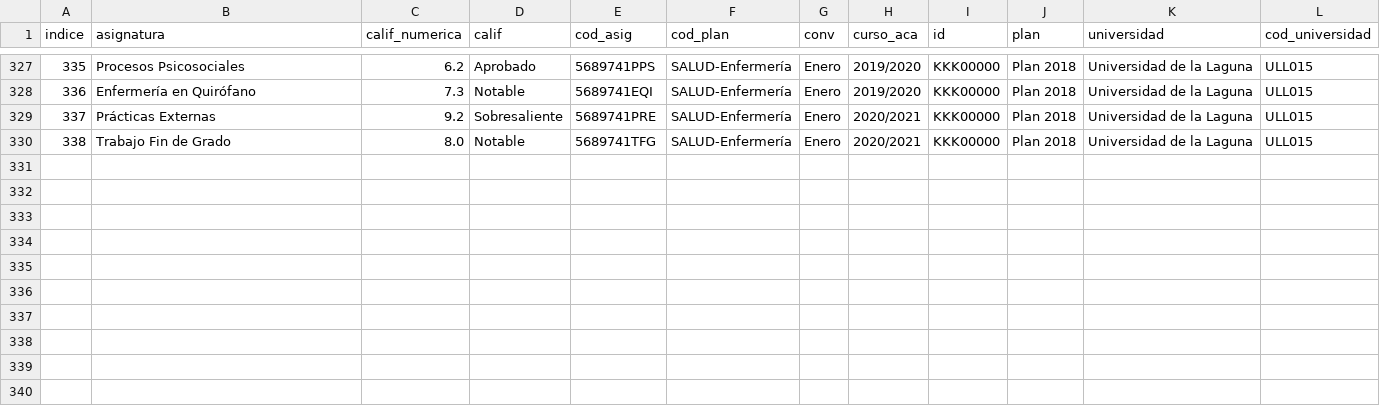
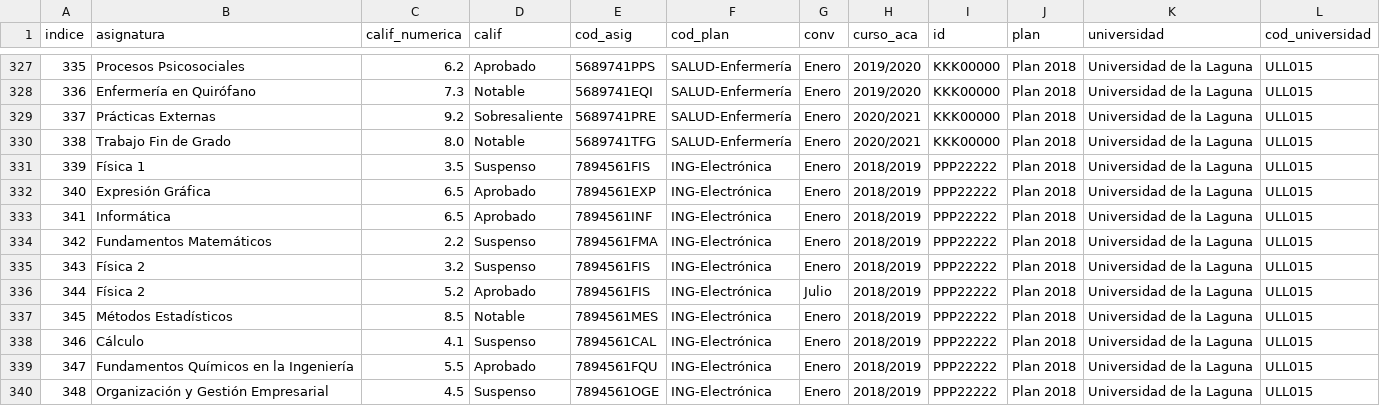
Before and after one commit to Fabrizzioperilli/Business-Intelligence-Universidades, a CSV file: data/csv/lineas_actas.csv, drawn as a sheet; only a part is shown, gaps mark what is left out.

```diff
--- a/data/csv/lineas_actas.csv
+++ b/data/csv/lineas_actas.csv
@@ -330 +330,11 @@ indice,asignatura,calif_numerica,calif,cod_asig,cod_plan,conv,curso_aca,id,plan,
 338,Trabajo Fin de Grado,8.0,Notable,5689741TFG,SALUD-Enfermería,Enero,2020/2021,KKK00000,Plan 2018,Universidad de la Laguna,ULL015
+339,Física 1,3.5,Suspenso,7894561FIS,ING-Electrónica,Enero,2018/2019,PPP22222,Plan 2018,Universidad de la Laguna,ULL015
+340,Expresión Gráfica,6.5,Aprobado,7894561EXP,ING-Electrónica,Enero,2018/2019,PPP22222,Plan 2018,Universidad de la Laguna,ULL015
+341,Informática,6.5,Aprobado,7894561INF,ING-Electrónica,Enero,2018/2019,PPP22222,Plan 2018,Universidad de la Laguna,ULL015
+342,Fundamentos Matemáticos,2.2,Suspenso,7894561FMA,ING-Electrónica,Enero,2018/2019,PPP22222,Plan 2018,Universidad de la Laguna,ULL015
+343,Física 2,3.2,Suspenso,7894561FIS,ING-Electrónica,Enero,2018/2019,PPP22222,Plan 2018,Universidad de la Laguna,ULL015
+344,Física 2,5.2,Aprobado,7894561FIS,ING-Electrónica,Julio,2018/2019,PPP22222,Plan 2018,Universidad de la Laguna,ULL015
+345,Métodos Estadísticos,8.5,Notable,7894561MES,ING-Electrónica,Enero,2018/2019,PPP22222,Plan 2018,Universidad de la Laguna,ULL015
+346,Cálculo,4.1,Suspenso,7894561CAL,ING-Electrónica,Enero,2018/2019,PPP22222,Plan 2018,Universidad de la Laguna,ULL015
+347,Fundamentos Químicos en la Ingeniería,5.5,Aprobado,7894561FQU,ING-Electrónica,Enero,2018/2019,PPP22222,Plan 2018,Universidad de la Laguna,ULL015
+348,Organización y Gestión Empresarial,4.5,Suspenso,7894561OGE,ING-Electrónica,Enero,2018/2019,PPP22222,Plan 2018,Universidad de la Laguna,ULL015
```
Also changed, not shown: data/csv/alumnos.csv, data/csv/asignaturas_matriculadas.csv, 12 other files.
